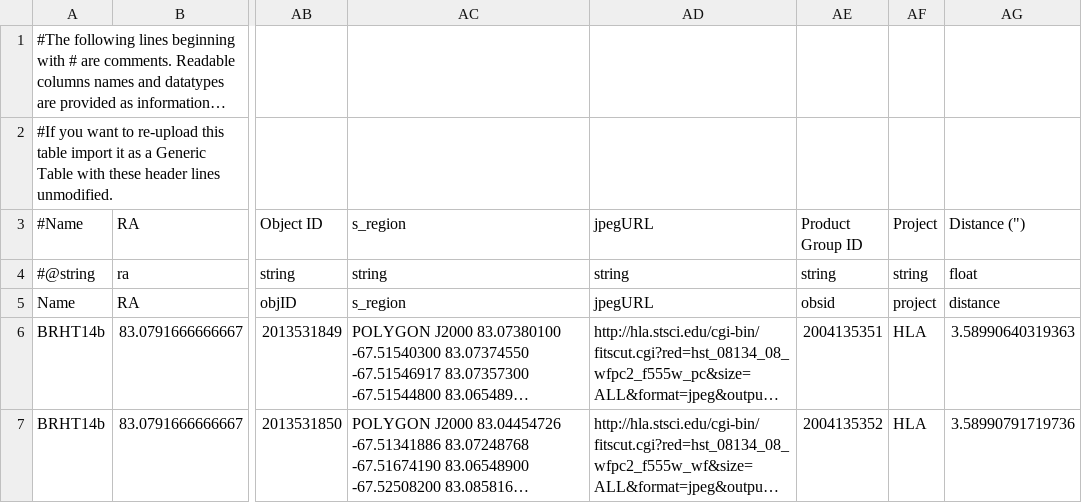
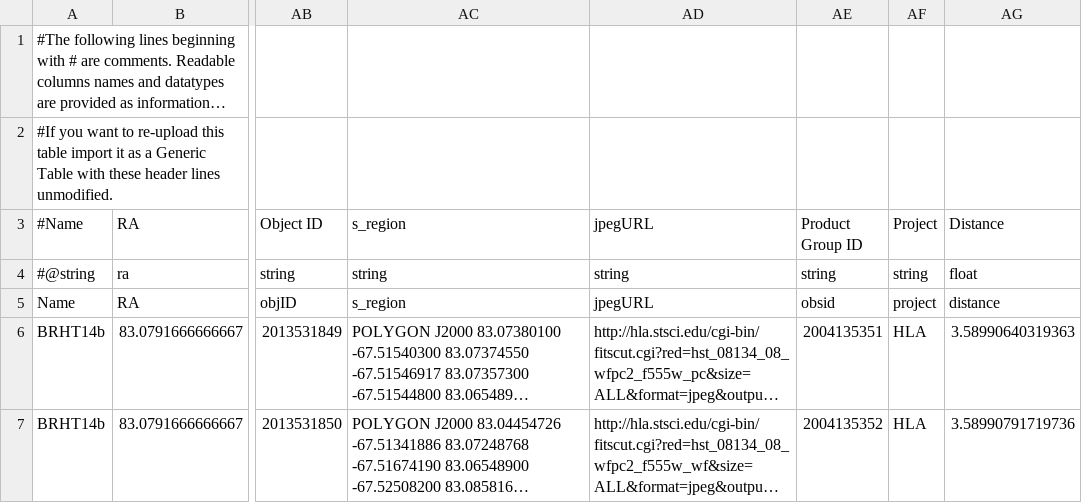
Before and after one commit to philrosenfield/clusters, a CSV file: tables/wfpc2_baum_mast_crossmatch.csv, drawn as a sheet; only a part is shown, gaps mark what is left out; long unchanged cells end in …; the diff names each change by its address in the sheet, - before the commit and + after, or states it on an @@ line.

Commit message:
Update wfpc2_baum_mast_crossmatch.csv

```diff
--- a/tables/wfpc2_baum_mast_crossmatch.csv
+++ b/tables/wfpc2_baum_mast_crossmatch.csv
-AG3: Distance (")
+AG3: Distance
```
